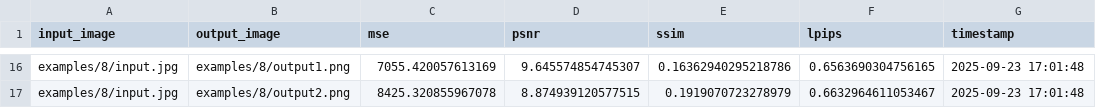
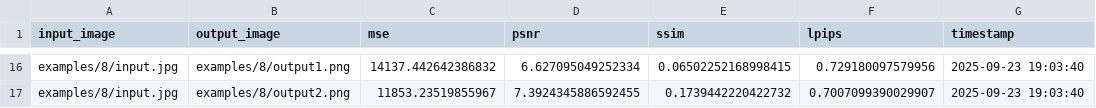
Before and after one commit to beaumahadev/image-distance, a CSV file: metrics_output/image_comparison_results.csv, drawn as a sheet; only a part is shown, gaps mark what is left out; the diff covers the shown part only; the diff names each change by its address in the sheet, - before the commit and + after, or states it on an @@ line.

```diff
--- a/metrics_output/image_comparison_results.csv
+++ b/metrics_output/image_comparison_results.csv
-C16 (mse): 7055.420057613169
+C16 (mse): 14137.442642386832
-D16 (psnr): 9.645574854745307
+D16 (psnr): 6.627095049252334
-E16 (ssim): 0.16362940295218786
+E16 (ssim): 0.06502252168998415
-F16 (lpips): 0.6563690304756165
+F16 (lpips): 0.729180097579956
-G16:G17 (timestamp): 2025-09-23 17:01:48
+G16:G17 (timestamp): 2025-09-23 19:03:40
-C17 (mse): 8425.320855967078
+C17 (mse): 11853.23519855967
-D17 (psnr): 8.874939120577515
+D17 (psnr): 7.3924345886592455
-E17 (ssim): 0.1919070723278979
+E17 (ssim): 0.1739442220422732
-F17 (lpips): 0.6632964611053467
+F17 (lpips): 0.7007099390029907
```
Also changed, not shown: 70 edited cells elsewhere in this file, 19 other files.
